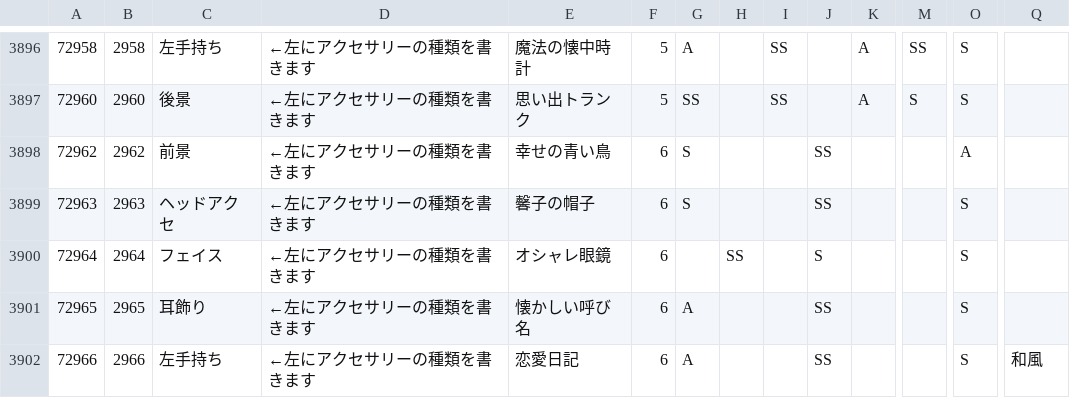
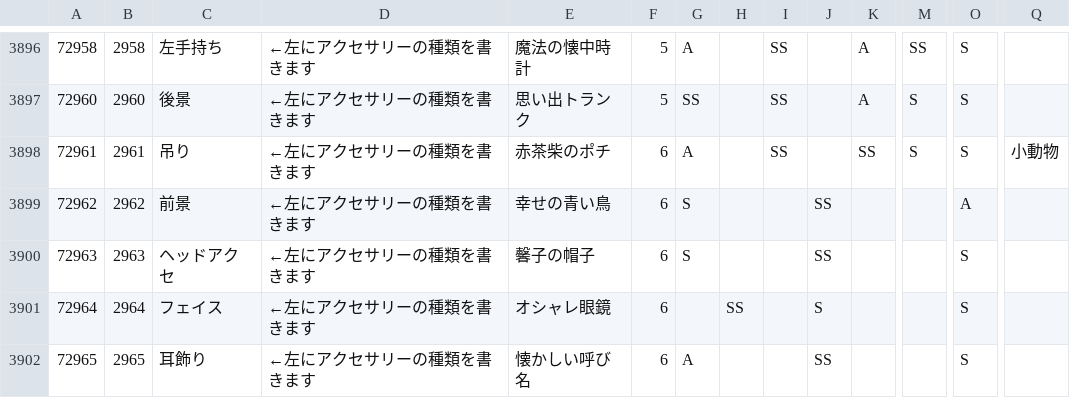
Before and after one commit to ShTair/MiracleNikkiJp_items, a CSV file: MiracleNikkiJp_items.csv, drawn as a sheet; only a part is shown, gaps mark what is left out; the shorter side is filled out with more unchanged rows; rows hold the shown columns only; the diff names each change by its address in the sheet, - before the commit and + after, or states it on an @@ line.

Commit message:
72961追加
72961,2961,吊り,←左にアクセサリーの種類を書きます,赤茶柴のポチ,6,A,,SS,,SS,,S,,S,,小動物,

```diff
--- a/MiracleNikkiJp_items.csv
+++ b/MiracleNikkiJp_items.csv
+row 3898: 72961 | 2961 | 吊り | ←左にアクセサリーの種類を書きます | 赤茶柴のポチ | 6 | A |  | SS |  | SS | S | S | 小動物
```
